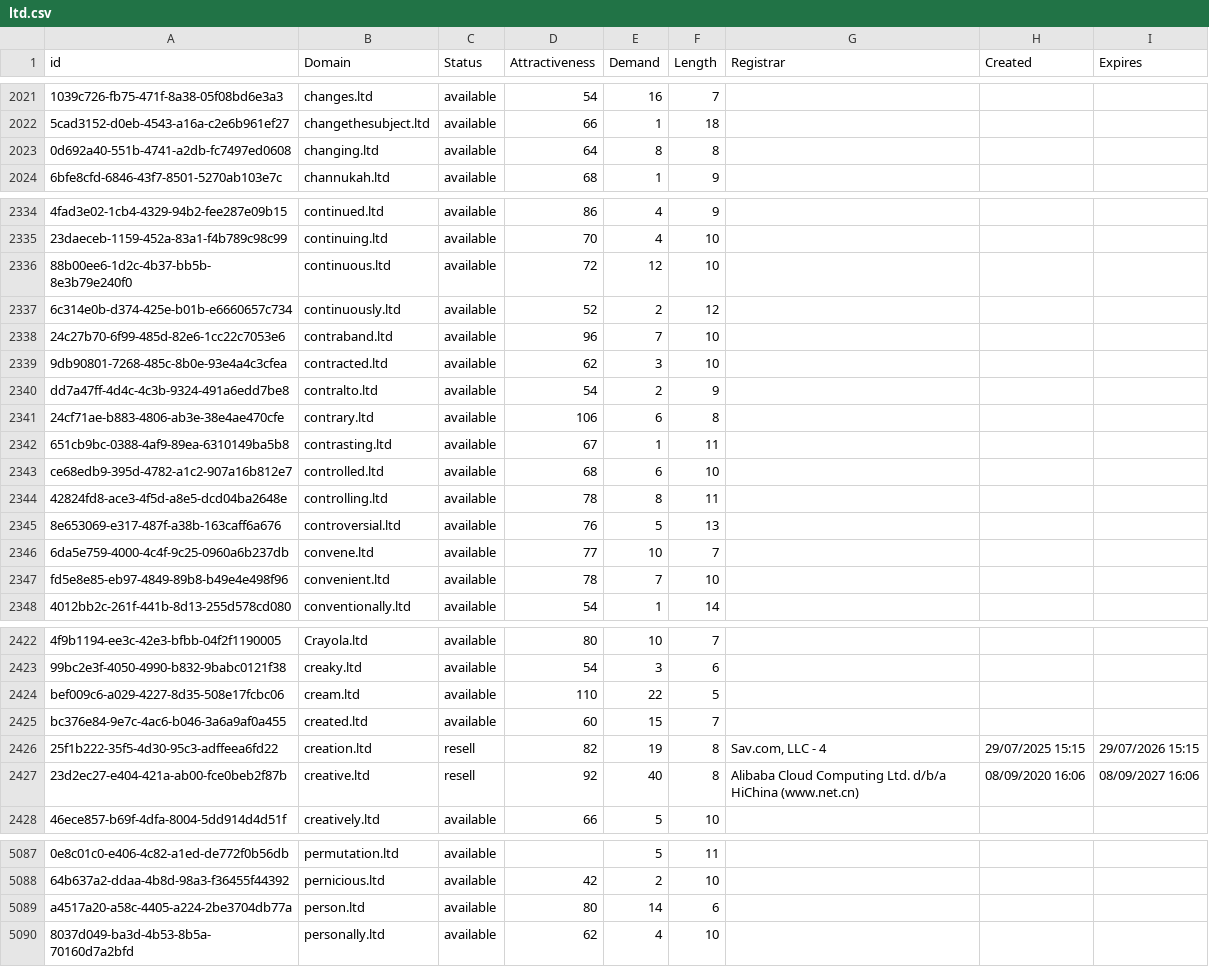
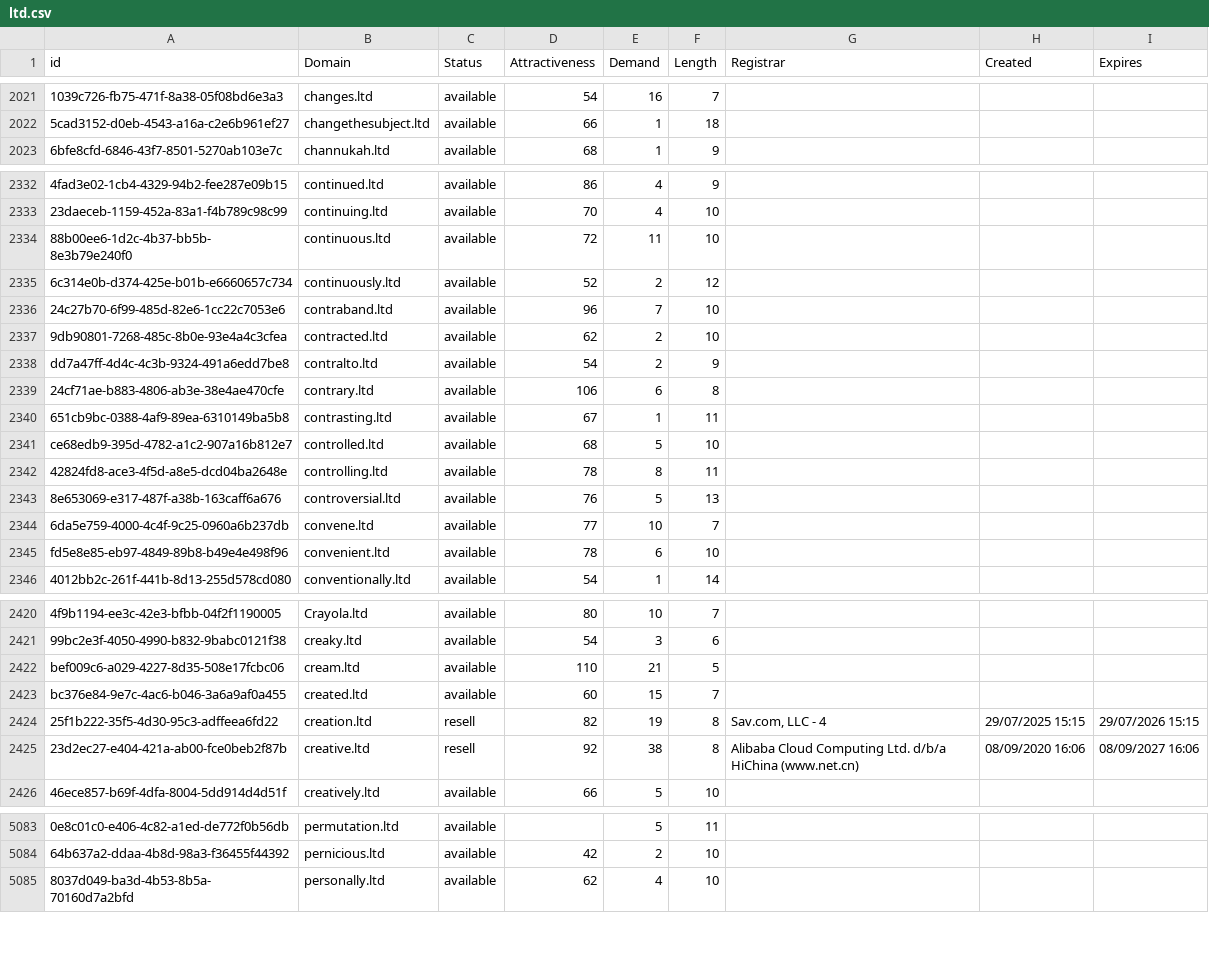
Before and after one commit to UniqueDomains/ltd-oneword-domains, a CSV file: ltd.csv, drawn as a sheet; only a part is shown, gaps mark what is left out; removed rows and columns are numbered as before the commit, all else as after; the diff covers the shown part only; the diff names each change by its address in the sheet, - before the commit and + after, or states it on an @@ line.

```diff
--- a/ltd.csv
+++ b/ltd.csv
-row 2023: 0d692a40-551b-4741-a2db-fc7497ed0608 | changing.ltd | available | 64 | 8 | 8
-E2334 (Demand): 12
+E2334 (Demand): 11
-E2337 (Demand): 3
+E2337 (Demand): 2
-E2341 (Demand): 6
+E2341 (Demand): 5
-E2345 (Demand): 7
+E2345 (Demand): 6
-E2422 (Demand): 22
+E2422 (Demand): 21
-E2425 (Demand): 40
+E2425 (Demand): 38
-row 5089: a4517a20-a58c-4405-a224-2be3704db77a | person.ltd | available | 80 | 14 | 6
```
Also changed, not shown: 5 removed rows and 135 edited cells elsewhere in this file, 2 other files.
